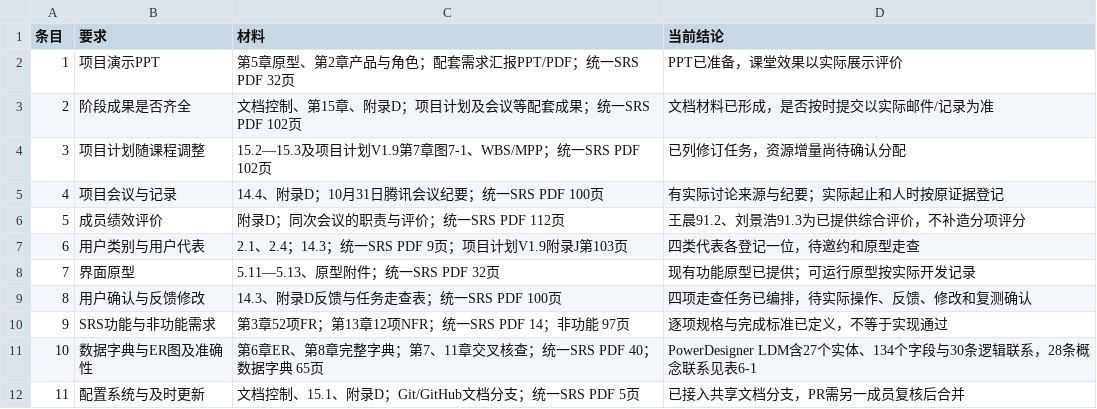
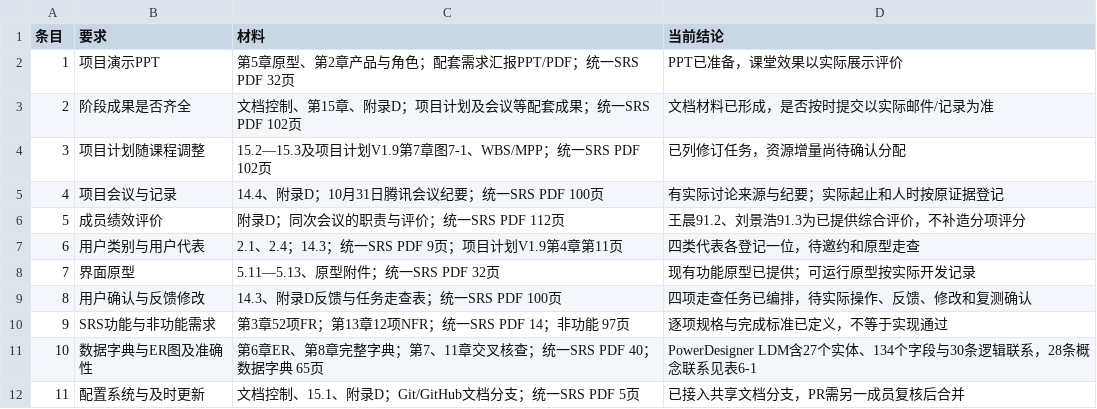
Before and after one commit to jason-bitc/HZCU-CampusHub, a CSV file: docs/project/schedule/需求阶段11项审查G04.csv, drawn as a sheet.

```diff
--- a/docs/project/schedule/需求阶段11项审查G04.csv
+++ b/docs/project/schedule/需求阶段11项审查G04.csv
@@ -6,3 +6,3 @@
 5,成员绩效评价,附录D；同次会议的职责与评价；统一SRS PDF 112页,王晨91.2、刘景浩91.3为已提供综合评价，不补造分项评分
-6,用户类别与用户代表,2.1、2.4；14.3；统一SRS PDF 9页；项目计划V1.9附录J第103页,四类代表各登记一位，待邀约和原型走查
+6,用户类别与用户代表,2.1、2.4；14.3；统一SRS PDF 9页；项目计划V1.9第4章第11页,四类代表各登记一位，待邀约和原型走查
 7,界面原型,5.11—5.13、原型附件；统一SRS PDF 32页,现有功能原型已提供；可运行原型按实际开发记录
```
Also changed, not shown: docs/project/MANIFEST.sha256.csv, docs/project/models/统一SRS评审条目定位G04.csv, 7 other files.
